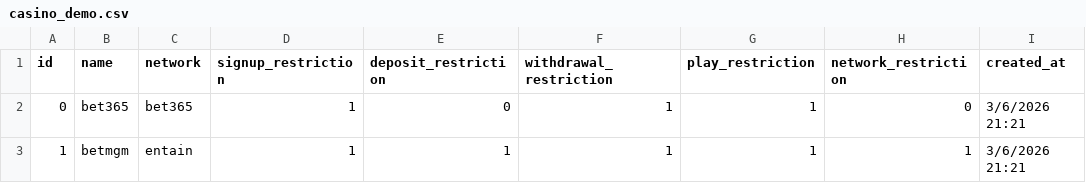
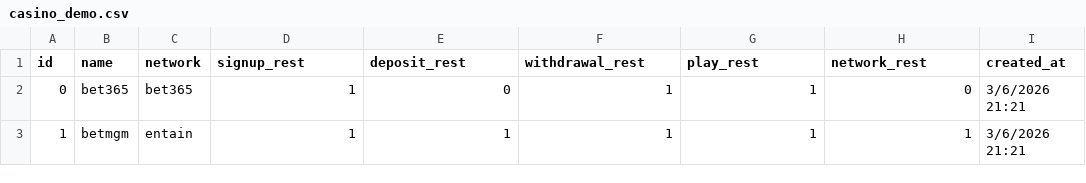
Before and after one commit to bryankeating10/Location-Collision, a CSV file: app/scripts/demo-data/casino_demo.csv, drawn as a sheet; only a part is shown; the diff names each change by its address in the sheet, - before the commit and + after, or states it on an @@ line.

Commit message:
Successful casino insert

```diff
--- a/app/scripts/demo-data/casino_demo.csv
+++ b/app/scripts/demo-data/casino_demo.csv
-D1: signup_restriction
+D1: signup_rest
-E1: deposit_restriction
+E1: deposit_rest
-F1: withdrawal_restriction
+F1: withdrawal_rest
-G1: play_restriction
+G1: play_rest
-H1: network_restriction
+H1: network_rest
```
